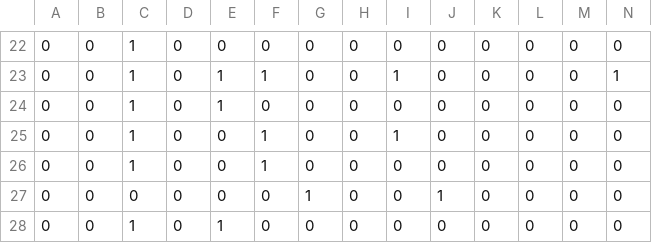
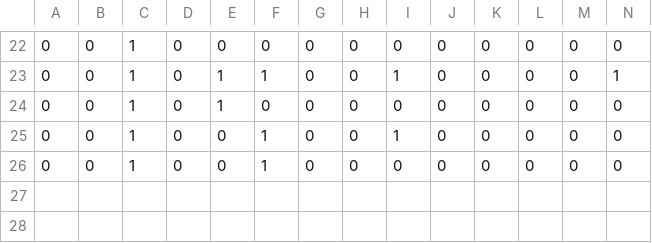
Before and after one commit to nmadapan/zero_shot_gesture_dataset, a CSV file: data/full_binary_description_matrix.csv, drawn as a sheet; only a part is shown, gaps mark what is left out; rows hold the shown columns only; the diff names each change by its address in the sheet, - before the commit and + after, or states it on an @@ line.

```diff
--- a/data/full_binary_description_matrix.csv
+++ b/data/full_binary_description_matrix.csv
-row 27: 0 | 0 | 0 | 0 | 0 | 0 | 1 | 0 | 0 | 1 | 0 | 0 | 0 | 0
-row 28: 0 | 0 | 1 | 0 | 1 | 0 | 0 | 0 | 0 | 0 | 0 | 0 | 0 | 0
```
Also changed, not shown: data/full_continuous_description_matrix.csv, 3 other files.
